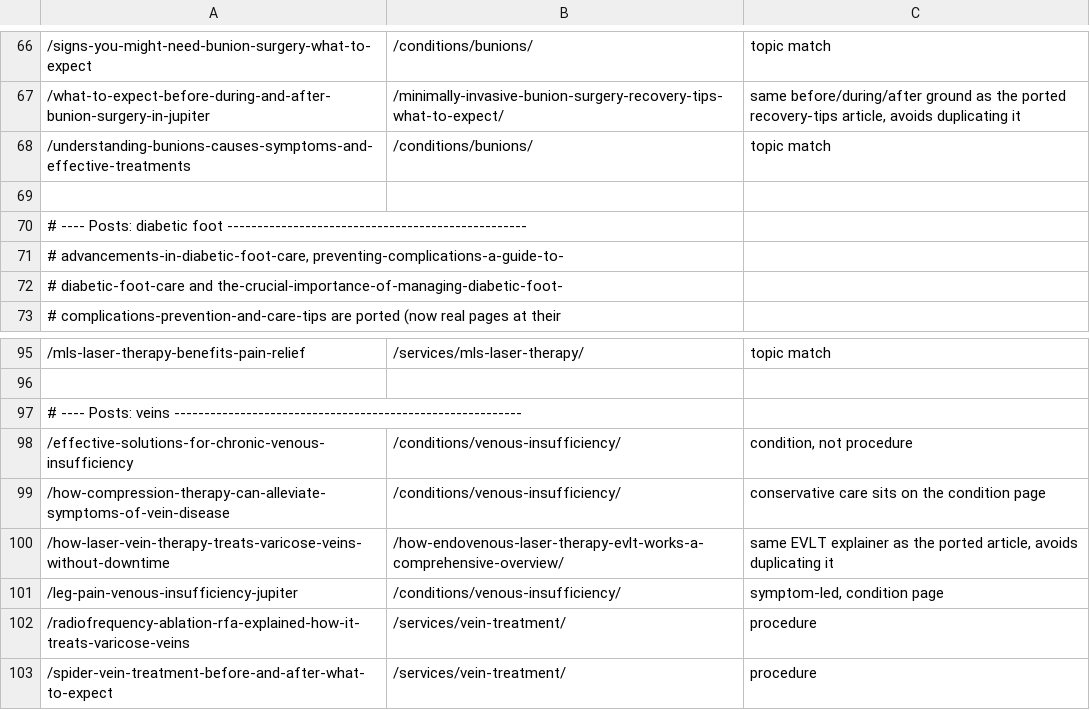
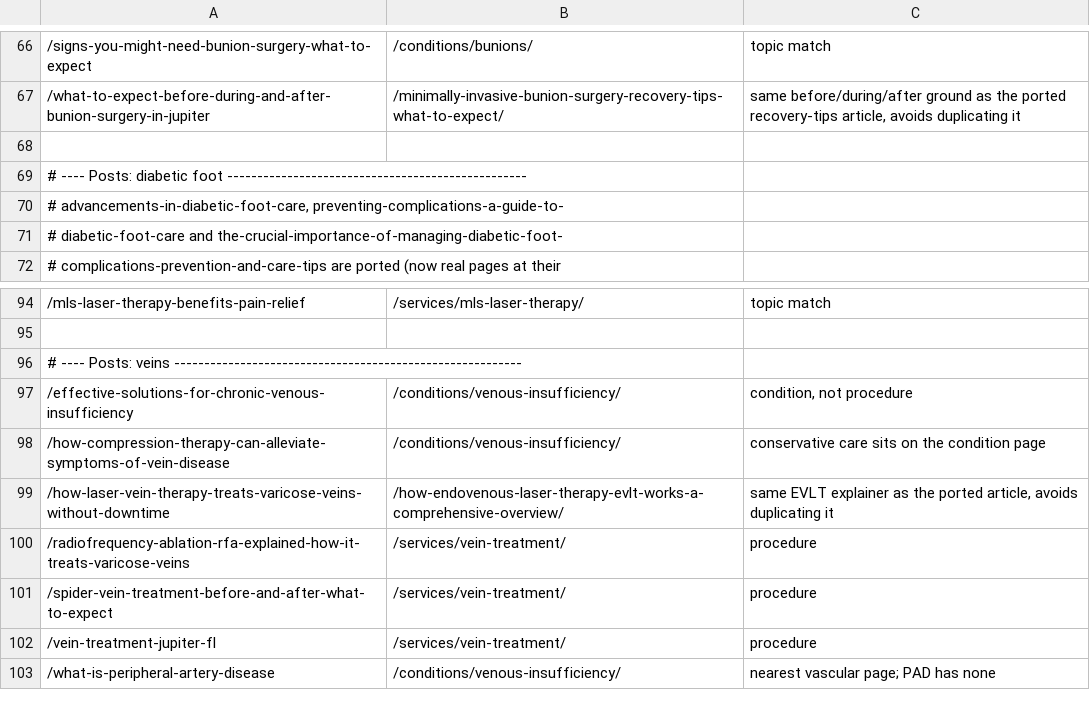
Before and after one commit to Design-of-Man/abacoapodiatry, a TSV file: _src/redirect-map.tsv, drawn as a sheet; only a part is shown, gaps mark what is left out; the shorter side is filled out with more unchanged rows; the diff names each change by its address in the sheet, - before the commit and + after, or states it on an @@ line.

```diff
--- a/_src/redirect-map.tsv
+++ b/_src/redirect-map.tsv
-row 68: /understanding-bunions-causes-symptoms-and-effective-treatments | /conditions/bunions/ | topic match
-row 101: /leg-pain-venous-insufficiency-jupiter | /conditions/venous-insufficiency/ | symptom-led, condition page
```
Also changed, not shown: 8 other files.
